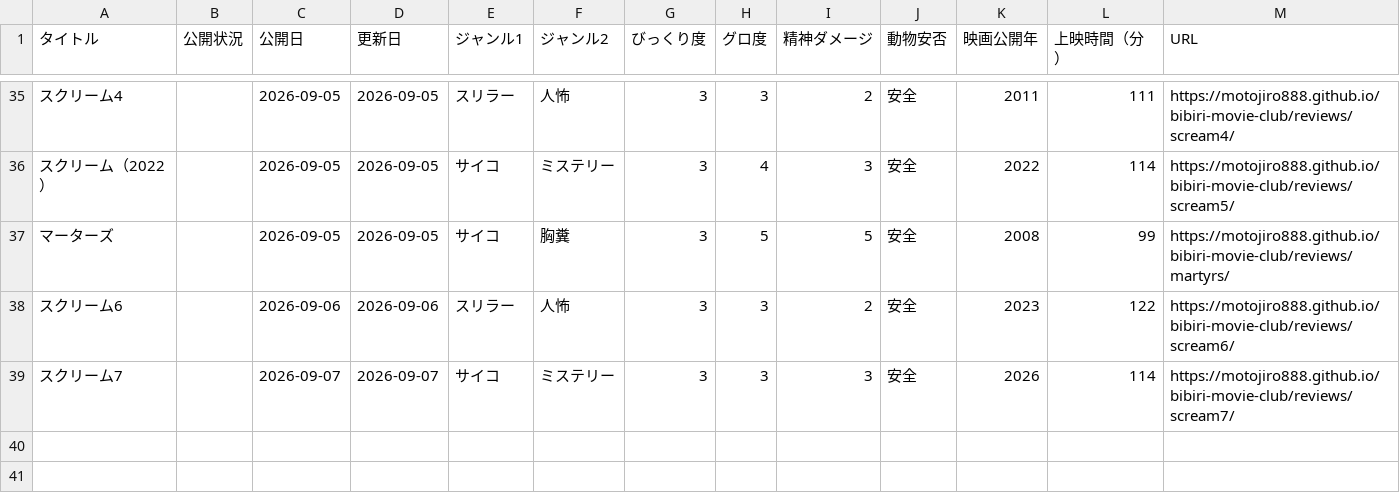
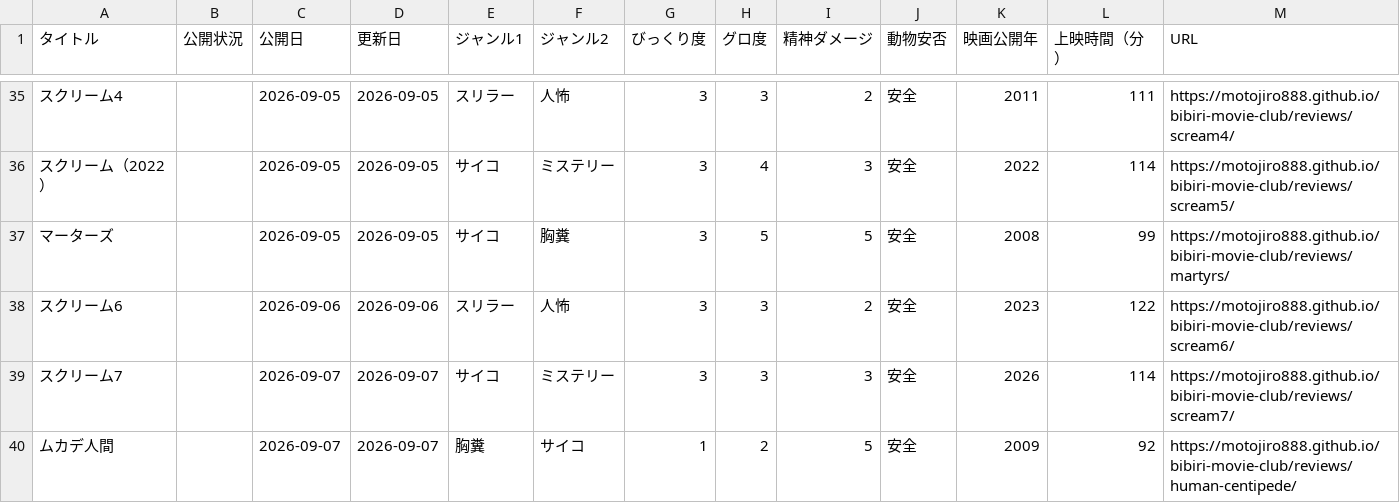
Before and after one commit to motojiro888/bibiri-movie-club, a CSV file: reviews-list.csv, drawn as a sheet; only a part is shown, gaps mark what is left out; the diff names each change by its address in the sheet, - before the commit and + after, or states it on an @@ line.

```diff
--- a/reviews-list.csv
+++ b/reviews-list.csv
+row 40: ムカデ人間 |  | 2026-09-07 | 2026-09-07 | 胸糞 | サイコ | 1 | 2 | 5 | 安全 | 2009 | 92 | https://motojiro888.github.io/bibiri-movie-club/reviews/human-centipede/
```
Also changed, not shown: 4 other files.
